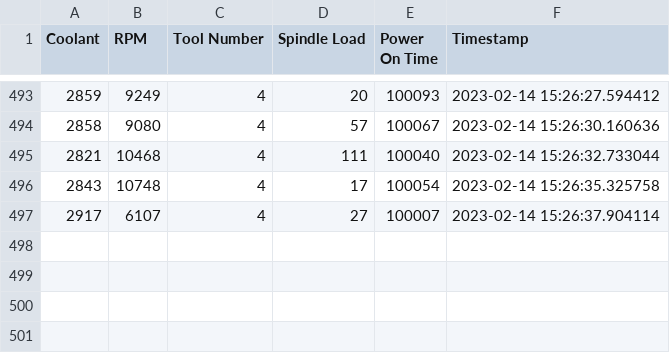
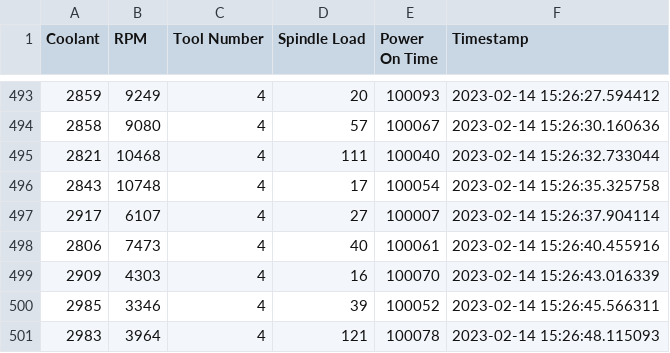
Before and after one commit to tillmanerb/IME-SM-DATA, a CSV file: out.csv, drawn as a sheet; only a part is shown, gaps mark what is left out; the diff names each change by its address in the sheet, - before the commit and + after, or states it on an @@ line.

Commit message:
automated update

```diff
--- a/out.csv
+++ b/out.csv
+row 498: 2806 | 7473 | 4 | 40 | 100061 | 2023-02-14 15:26:40.455916
+row 499: 2909 | 4303 | 4 | 16 | 100070 | 2023-02-14 15:26:43.016339
+row 500: 2985 | 3346 | 4 | 39 | 100052 | 2023-02-14 15:26:45.566311
+row 501: 2983 | 3964 | 4 | 121 | 100078 | 2023-02-14 15:26:48.115093
```
